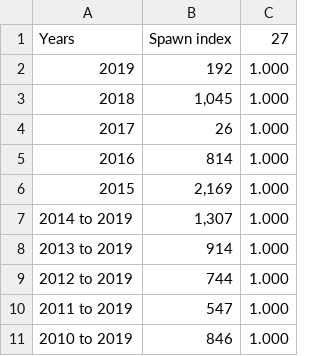
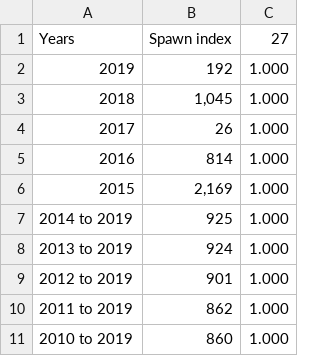
Before and after one commit to pbs-assess/herringsr, a CSV file: data/prop-spawn-a27.csv, drawn as a sheet.

Commit message:
Update prop spawn tables

```diff
--- a/data/prop-spawn-a27.csv
+++ b/data/prop-spawn-a27.csv
@@ -6,6 +6,6 @@ Years,Spawn index,27
 2015,"2,169",1.000
-2014 to 2019,"1,307",1.000
-2013 to 2019,914,1.000
-2012 to 2019,744,1.000
-2011 to 2019,547,1.000
-2010 to 2019,846,1.000
+2014 to 2019,925,1.000
+2013 to 2019,924,1.000
+2012 to 2019,901,1.000
+2011 to 2019,862,1.000
+2010 to 2019,860,1.000
```
Also changed, not shown: data/prop-spawn-a2w.csv, data/prop-spawn-cc.csv, 4 other files.
